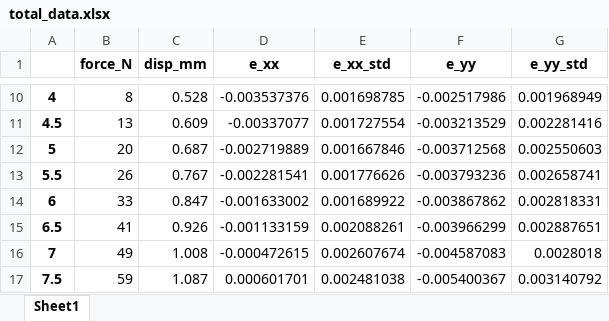
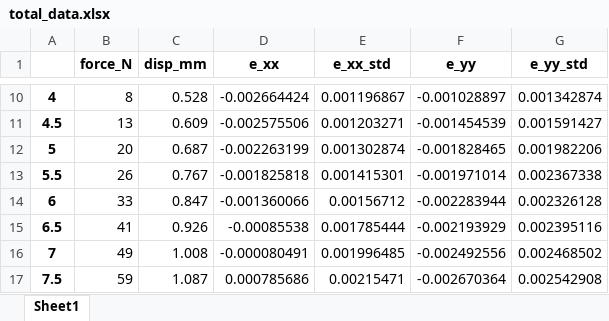
Before and after one commit to npapnet/hmu.materialslab.tools, an Excel workbook: examples/imada_ut/output/total_data.xlsx, sheet Sheet1, drawn as a sheet; only a part is shown, gaps mark what is left out; values as stored, in another font and other column widths than the file's, no borders; the diff covers the shown part only; the diff names each change by its address in the sheet, - before the commit and + after, or states it on an @@ line.

```diff
--- a/examples/imada_ut/output/total_data.xlsx (sheet Sheet1)
+++ b/examples/imada_ut/output/total_data.xlsx (sheet Sheet1)
-D10 (e_xx): -0.003537376
+D10 (e_xx): -0.002664424
-E10 (e_xx_std): 0.001698785
+E10 (e_xx_std): 0.001196867
-F10 (e_yy): -0.002517986
+F10 (e_yy): -0.001028897
-G10 (e_yy_std): 0.001968949
+G10 (e_yy_std): 0.001342874
-D11 (e_xx): -0.00337077
+D11 (e_xx): -0.002575506
-E11 (e_xx_std): 0.001727554
+E11 (e_xx_std): 0.001203271
-F11 (e_yy): -0.003213529
+F11 (e_yy): -0.001454539
-G11 (e_yy_std): 0.002281416
+G11 (e_yy_std): 0.001591427
-D12 (e_xx): -0.002719889
+D12 (e_xx): -0.002263199
-E12 (e_xx_std): 0.001667846
+E12 (e_xx_std): 0.001302874
-F12 (e_yy): -0.003712568
+F12 (e_yy): -0.001828465
-G12 (e_yy_std): 0.002550603
+G12 (e_yy_std): 0.001982206
-D13 (e_xx): -0.002281541
+D13 (e_xx): -0.001825818
-E13 (e_xx_std): 0.001776626
+E13 (e_xx_std): 0.001415301
-F13 (e_yy): -0.003793236
+F13 (e_yy): -0.001971014
-G13 (e_yy_std): 0.002658741
+G13 (e_yy_std): 0.002367338
-D14 (e_xx): -0.001633002
+D14 (e_xx): -0.001360066
-E14 (e_xx_std): 0.001689922
+E14 (e_xx_std): 0.00156712
-F14 (e_yy): -0.003867862
+F14 (e_yy): -0.002283944
-G14 (e_yy_std): 0.002818331
+G14 (e_yy_std): 0.002326128
-D15 (e_xx): -0.001133159
+D15 (e_xx): -0.00085538
-E15 (e_xx_std): 0.002088261
+E15 (e_xx_std): 0.001785444
-F15 (e_yy): -0.003966299
+F15 (e_yy): -0.002193929
-G15 (e_yy_std): 0.002887651
+G15 (e_yy_std): 0.002395116
-D16 (e_xx): -0.000472615
+D16 (e_xx): -0.000080491
-E16 (e_xx_std): 0.002607674
+E16 (e_xx_std): 0.001996485
-F16 (e_yy): -0.004587083
+F16 (e_yy): -0.002492556
-G16 (e_yy_std): 0.0028018
+G16 (e_yy_std): 0.002468502
-D17 (e_xx): 0.000601701
+D17 (e_xx): 0.000785686
-E17 (e_xx_std): 0.002481038
+E17 (e_xx_std): 0.00215471
-F17 (e_yy): -0.005400367
+F17 (e_yy): -0.002670364
-G17 (e_yy_std): 0.003140792
+G17 (e_yy_std): 0.002542908
```
Also changed, not shown: 88 edited cells elsewhere in this sheet, 10 other files.
